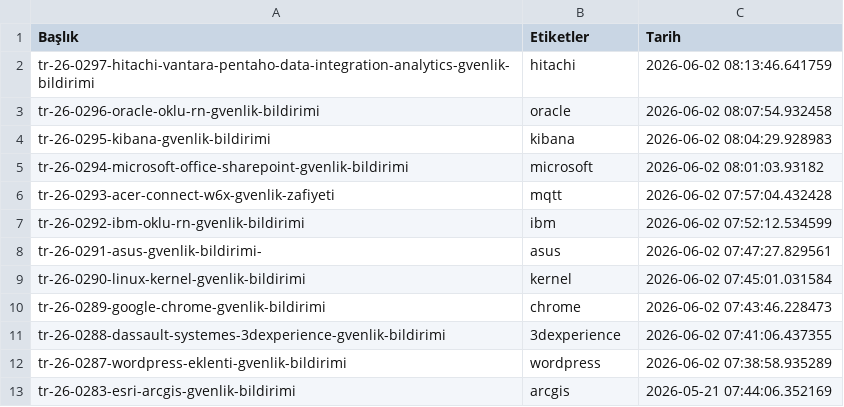
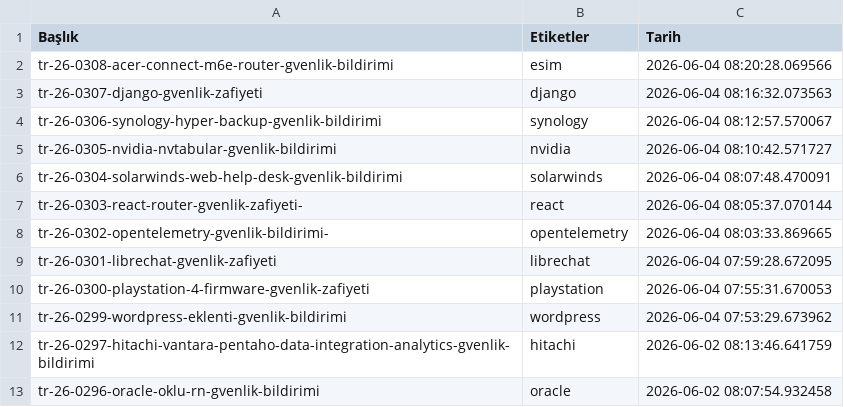
Before and after one commit to emregulerr/usom-zafiyet-panosu, a CSV file: output/vulnerabilities_data.csv, drawn as a sheet; only a part is shown; the shorter side is filled out with more unchanged rows.

```diff
--- a/output/vulnerabilities_data.csv
+++ b/output/vulnerabilities_data.csv
@@ -1,2 +1,12 @@
 Başlık,Etiketler,Tarih
+tr-26-0308-acer-connect-m6e-router-gvenlik-bildirimi,esim,2026-06-04 08:20:28.069566
+tr-26-0307-django-gvenlik-zafiyeti,django,2026-06-04 08:16:32.073563
+tr-26-0306-synology-hyper-backup-gvenlik-bildirimi,synology,2026-06-04 08:12:57.570067
+tr-26-0305-nvidia-nvtabular-gvenlik-bildirimi,nvidia,2026-06-04 08:10:42.571727
+tr-26-0304-solarwinds-web-help-desk-gvenlik-bildirimi,solarwinds,2026-06-04 08:07:48.470091
+tr-26-0303-react-router-gvenlik-zafiyeti-,react,2026-06-04 08:05:37.070144
+tr-26-0302-opentelemetry-gvenlik-bildirimi-,opentelemetry,2026-06-04 08:03:33.869665
+tr-26-0301-librechat-gvenlik-zafiyeti,librechat,2026-06-04 07:59:28.672095
+tr-26-0300-playstation-4-firmware-gvenlik-zafiyeti,playstation,2026-06-04 07:55:31.670053
+tr-26-0299-wordpress-eklenti-gvenlik-bildirimi,wordpress,2026-06-04 07:53:29.673962
 tr-26-0297-hitachi-vantara-pentaho-data-integration-analytics-gvenlik-bildirimi,hitachi,2026-06-02 08:13:46.641759
```
Also changed, not shown: 3 other files.
